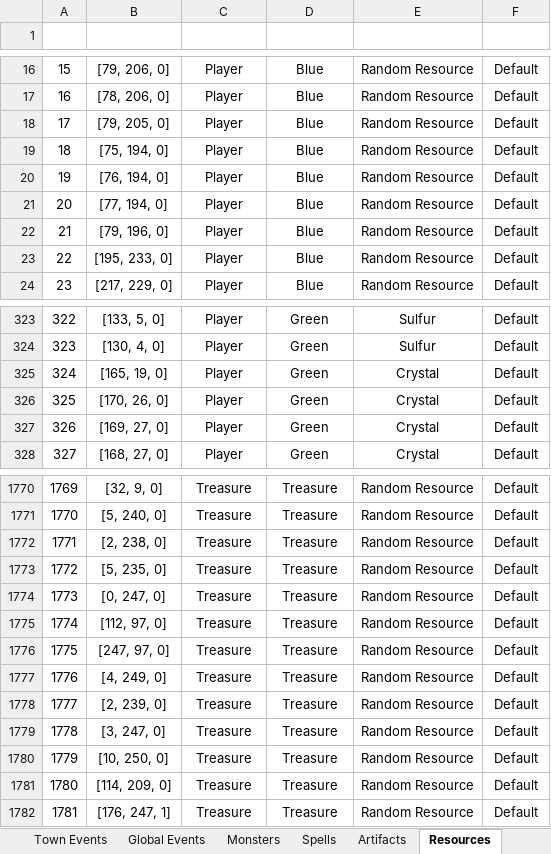
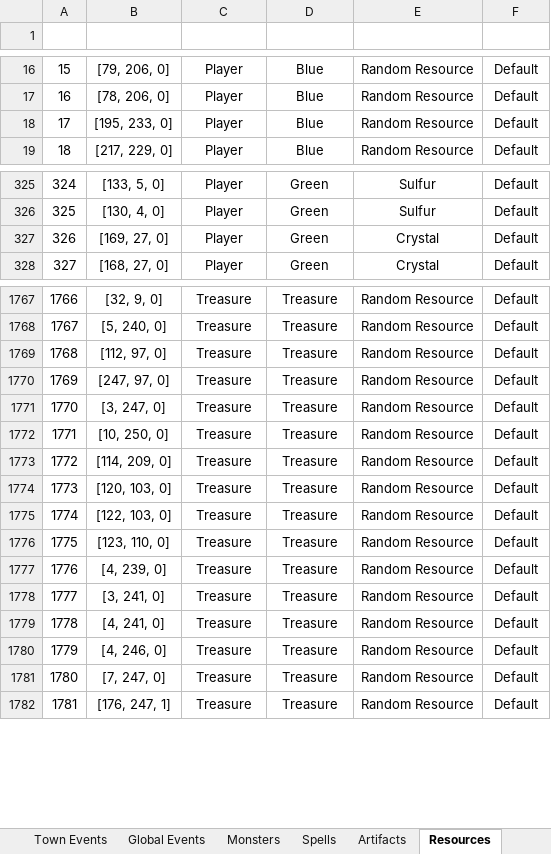
Before and after one commit to Andarch/H3_HotA_Map_Editor_X, an Excel workbook: maps/tbd.xlsx, sheet Resources, drawn as a sheet; only a part is shown, gaps mark what is left out; values as stored, in another font and other column widths than the file's, no borders; conditional formats and table styles not drawn; removed rows and columns are numbered as before the commit, all else as after; the diff covers the shown part only; the diff names each change by its address in the sheet, - before the commit and + after, or states it on an @@ line.

```diff
--- a/maps/tbd.xlsx (sheet Resources)
+++ b/maps/tbd.xlsx (sheet Resources)
-row 18: 17 | [79, 205, 0] | Player | Blue | Random Resource | Default
-row 19: 18 | [75, 194, 0] | Player | Blue | Random Resource | Default
-row 20: 19 | [76, 194, 0] | Player | Blue | Random Resource | Default
-row 21: 20 | [77, 194, 0] | Player | Blue | Random Resource | Default
-row 22: 21 | [79, 196, 0] | Player | Blue | Random Resource | Default
@@ column A (#) renumbered from row 18 down @@
-row 325: 324 | [165, 19, 0] | Player | Green | Crystal | Default
-row 326: 325 | [170, 26, 0] | Player | Green | Crystal | Default
-row 1772: 1771 | [2, 238, 0] | Treasure | Treasure | Random Resource | Default
-row 1773: 1772 | [5, 235, 0] | Treasure | Treasure | Random Resource | Default
-row 1774: 1773 | [0, 247, 0] | Treasure | Treasure | Random Resource | Default
-row 1777: 1776 | [4, 249, 0] | Treasure | Treasure | Random Resource | Default
-row 1778: 1777 | [2, 239, 0] | Treasure | Treasure | Random Resource | Default
+row 1774: 1773 | [120, 103, 0] | Treasure | Treasure | Random Resource | Default
+row 1775: 1774 | [122, 103, 0] | Treasure | Treasure | Random Resource | Default
+row 1776: 1775 | [123, 110, 0] | Treasure | Treasure | Random Resource | Default
+row 1777: 1776 | [4, 239, 0] | Treasure | Treasure | Random Resource | Default
+row 1778: 1777 | [3, 241, 0] | Treasure | Treasure | Random Resource | Default
+row 1779: 1778 | [4, 241, 0] | Treasure | Treasure | Random Resource | Default
+row 1780: 1779 | [4, 246, 0] | Treasure | Treasure | Random Resource | Default
+row 1781: 1780 | [7, 247, 0] | Treasure | Treasure | Random Resource | Default
```
Also changed, not shown: 36 added rows, 29 removed rows, 2 moved rows and 3 edited cells elsewhere in this sheet, sheet Monsters, sheet Simple Objects, sheet Dwellings, sheet Interactive, sheet Treasure Chest, sheet Mines & Warehouses, 19 more sheets, hidden cells, 3 other files.
